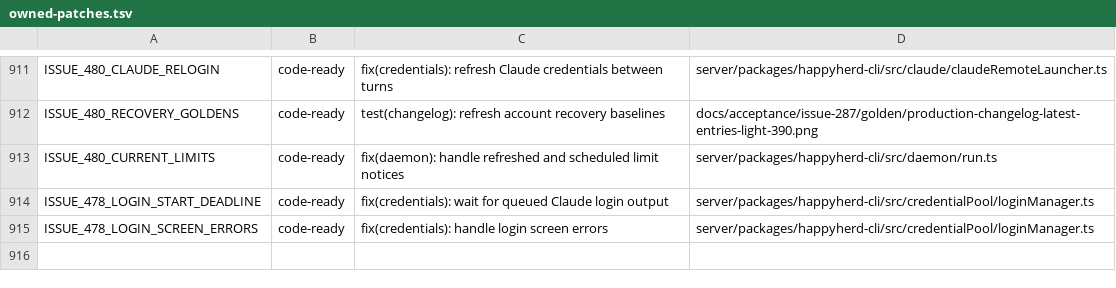
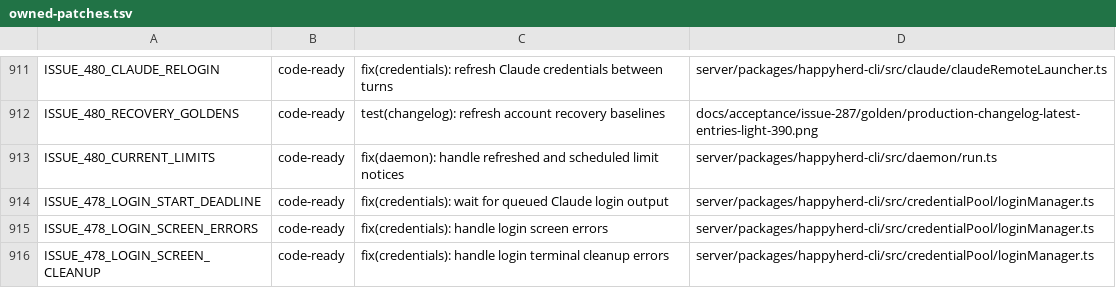
Before and after one commit to NickGuAI/HappyHerd, a TSV file: docs/owned-patches.tsv, drawn as a sheet; only a part is shown, gaps mark what is left out; the diff names each change by its address in the sheet, - before the commit and + after, or states it on an @@ line.

Commit message:
fix(credentials): handle login terminal cleanup errors

```diff
--- a/docs/owned-patches.tsv
+++ b/docs/owned-patches.tsv
+row 916: ISSUE_478_LOGIN_SCREEN_CLEANUP | code-ready | fix(credentials): handle login terminal cleanup errors | server/packages/happyherd-cli/src/credentialPool/loginManager.ts
```
Also changed, not shown: 2 other files.
